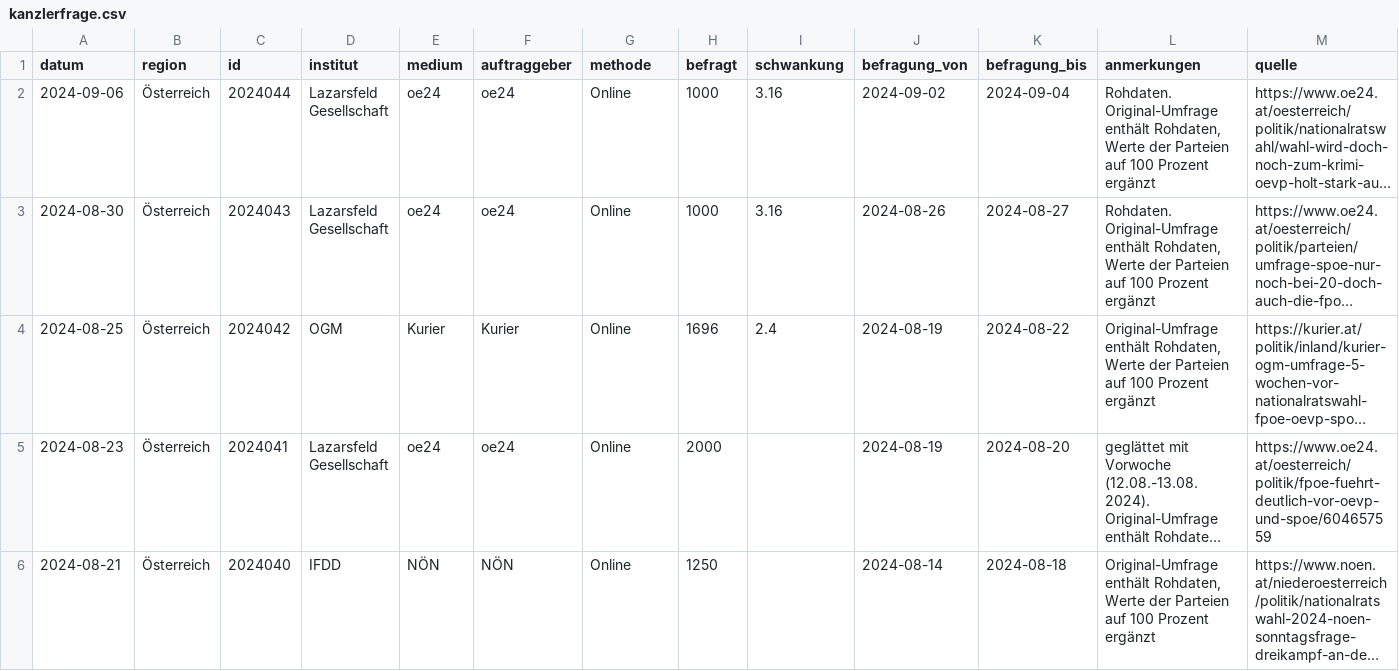
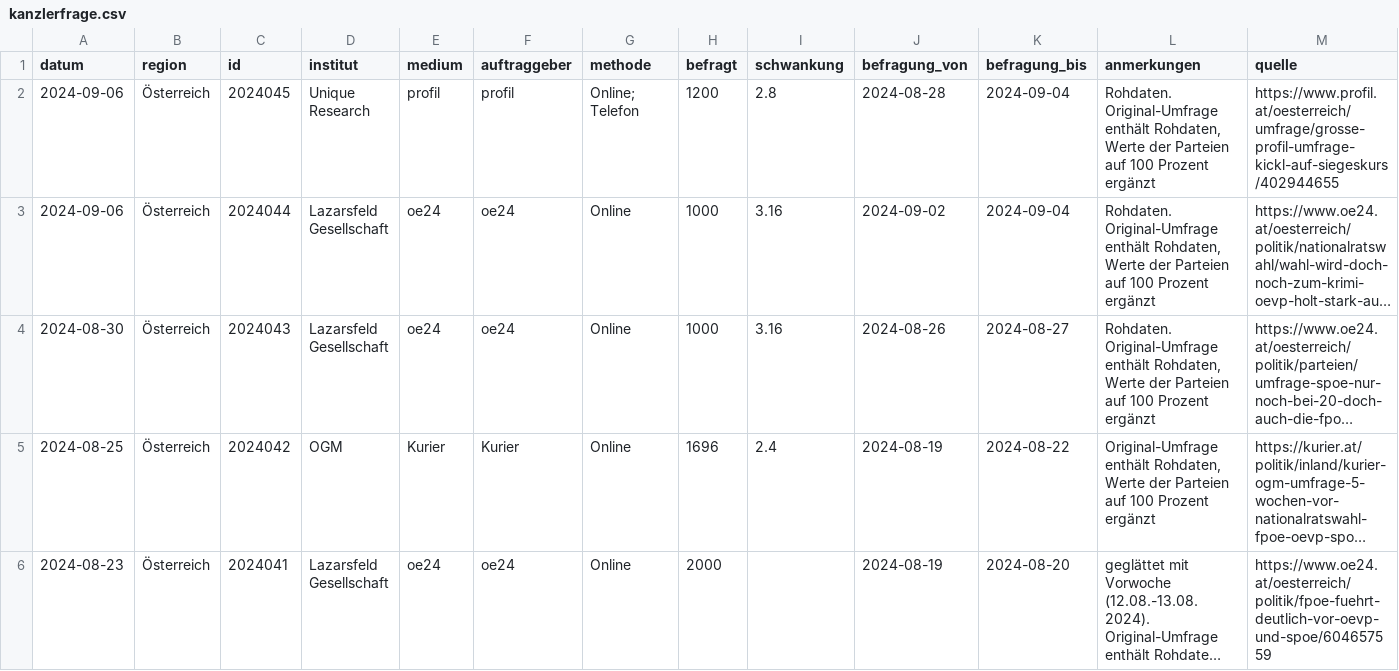
Before and after one commit to dstDatenjournalismus/2024-umfragentracker, a CSV file: output/data/kanzlerfrage/kanzlerfrage.csv, drawn as a sheet; only a part is shown; the shorter side is filled out with more unchanged rows; long unchanged cells end in …; rows hold the shown columns only; the diff names each change by its address in the sheet, - before the commit and + after, or states it on an @@ line.

```diff
--- a/output/data/kanzlerfrage/kanzlerfrage.csv
+++ b/output/data/kanzlerfrage/kanzlerfrage.csv
+row 2: 2024-09-06 | Österreich | 2024045 | Unique Research | profil | profil | Online; Telefon | 1200 | 2.8 | 2024-08-28 | 2024-09-04 | Rohdaten. Original-Umfrage enthält Rohdaten, Werte der Parteien auf 100 Prozent ergänzt | https://www.profil.at/oesterreich/umfrage/grosse-profil-umfrage-kickl-auf-siegeskurs/402944655
```
Also changed, not shown: output/data/sonntagsfrage/sonntagsfrage.csv, 1 other file.
